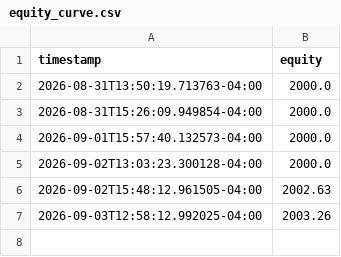
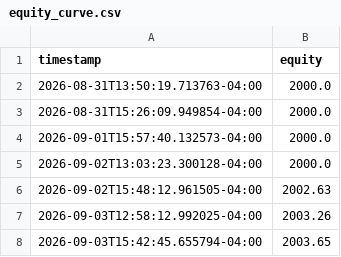
Before and after one commit to nguyenminhthanh0403-hub/graywind, a CSV file: dashboard-data/small/equity_curve.csv, drawn as a sheet; the diff names each change by its address in the sheet, - before the commit and + after, or states it on an @@ line.

```diff
--- a/dashboard-data/small/equity_curve.csv
+++ b/dashboard-data/small/equity_curve.csv
+row 8: 2026-09-03T15:42:45.655794-04:00 | 2003.65
```
Also changed, not shown: dashboard-data/small/status.csv, 2 other files.
